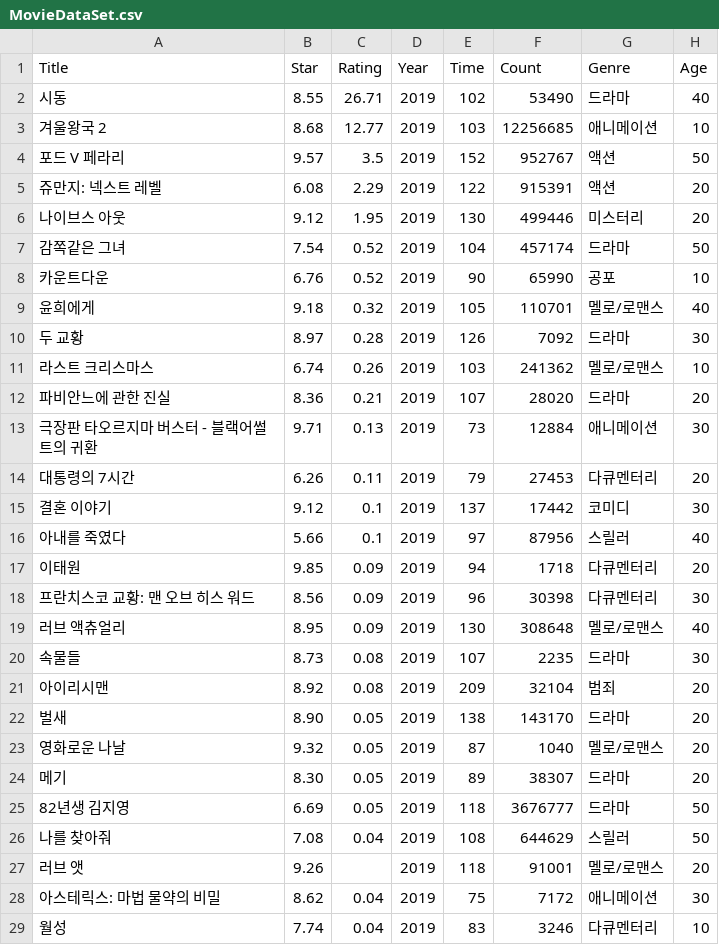
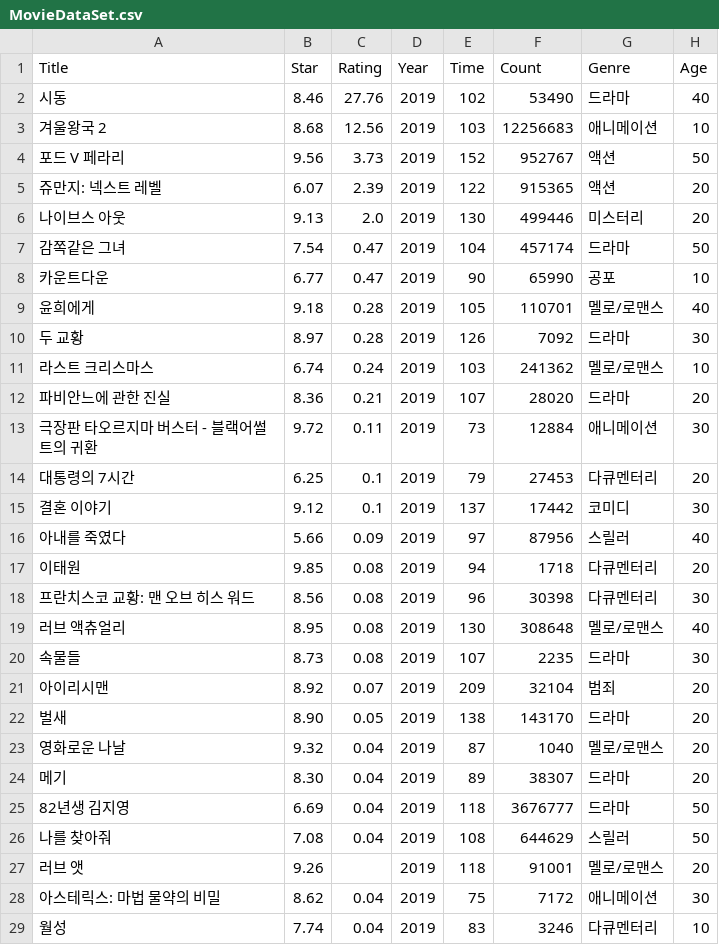
Before and after one commit to University-Assignment/OpenSoureSWProgramming-FinalProject, a CSV file: MovieDataSet.csv, drawn as a sheet; only a part is shown; the diff covers the shown part only.

Commit message:
Modify DataSet, Add SourceCode

```diff
--- a/MovieDataSet.csv
+++ b/MovieDataSet.csv
@@ -1,26 +1,26 @@
 Title,Star,Rating,Year,Time,Count,Genre,Age
-시동,8.55,26.71,2019,102,53490,드라마,40
-겨울왕국 2,8.68,12.77,2019,103,12256685,애니메이션,10
-포드 V 페라리,9.57,3.5,2019,152,952767,액션,50
-쥬만지: 넥스트 레벨,6.08,2.29,2019,122,915391,액션,20
-나이브스 아웃,9.12,1.95,2019,130,499446,미스터리,20
-감쪽같은 그녀,7.54,0.52,2019,104,457174,드라마,50
-카운트다운,6.76,0.52,2019,90,65990,공포,10
-윤희에게,9.18,0.32,2019,105,110701,멜로/로맨스,40
+시동,8.46,27.76,2019,102,53490,드라마,40
+겨울왕국 2,8.68,12.56,2019,103,12256683,애니메이션,10
+포드 V 페라리,9.56,3.73,2019,152,952767,액션,50
+쥬만지: 넥스트 레벨,6.07,2.39,2019,122,915365,액션,20
+나이브스 아웃,9.13,2.0,2019,130,499446,미스터리,20
+감쪽같은 그녀,7.54,0.47,2019,104,457174,드라마,50
+카운트다운,6.77,0.47,2019,90,65990,공포,10
+윤희에게,9.18,0.28,2019,105,110701,멜로/로맨스,40
 두 교황,8.97,0.28,2019,126,7092,드라마,30
-라스트 크리스마스,6.74,0.26,2019,103,241362,멜로/로맨스,10
+라스트 크리스마스,6.74,0.24,2019,103,241362,멜로/로맨스,10
 파비안느에 관한 진실,8.36,0.21,2019,107,28020,드라마,20
-극장판 타오르지마 버스터 - 블랙어썰트의 귀환,9.71,0.13,2019,73,12884,애니메이션,30
-대통령의 7시간,6.26,0.11,2019,79,27453,다큐멘터리,20
+극장판 타오르지마 버스터 - 블랙어썰트의 귀환,9.72,0.11,2019,73,12884,애니메이션,30
+대통령의 7시간,6.25,0.1,2019,79,27453,다큐멘터리,20
 결혼 이야기,9.12,0.1,2019,137,17442,코미디,30
-아내를 죽였다,5.66,0.1,2019,97,87956,스릴러,40
-이태원,9.85,0.09,2019,94,1718,다큐멘터리,20
-프란치스코 교황: 맨 오브 히스 워드,8.56,0.09,2019,96,30398,다큐멘터리,30
-러브 액츄얼리,8.95,0.09,2019,130,308648,멜로/로맨스,40
+아내를 죽였다,5.66,0.09,2019,97,87956,스릴러,40
+이태원,9.85,0.08,2019,94,1718,다큐멘터리,20
+프란치스코 교황: 맨 오브 히스 워드,8.56,0.08,2019,96,30398,다큐멘터리,30
+러브 액츄얼리,8.95,0.08,2019,130,308648,멜로/로맨스,40
 속물들,8.73,0.08,2019,107,2235,드라마,30
-아이리시맨,8.92,0.08,2019,209,32104,범죄,20
+아이리시맨,8.92,0.07,2019,209,32104,범죄,20
 벌새,8.90,0.05,2019,138,143170,드라마,20
-영화로운 나날,9.32,0.05,2019,87,1040,멜로/로맨스,20
-메기,8.30,0.05,2019,89,38307,드라마,20
-82년생 김지영,6.69,0.05,2019,118,3676777,드라마,50
+영화로운 나날,9.32,0.04,2019,87,1040,멜로/로맨스,20
+메기,8.30,0.04,2019,89,38307,드라마,20
+82년생 김지영,6.69,0.04,2019,118,3676777,드라마,50
 나를 찾아줘,7.08,0.04,2019,108,644629,스릴러,50
```
Also changed, not shown: 1 added row and 9 edited cells elsewhere in this file, 1 other file.
